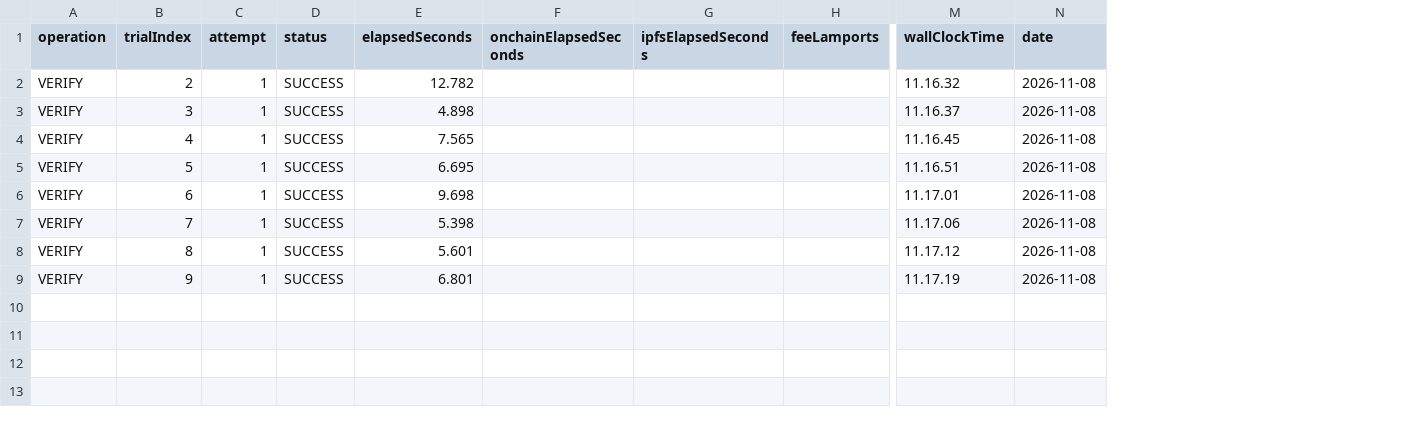
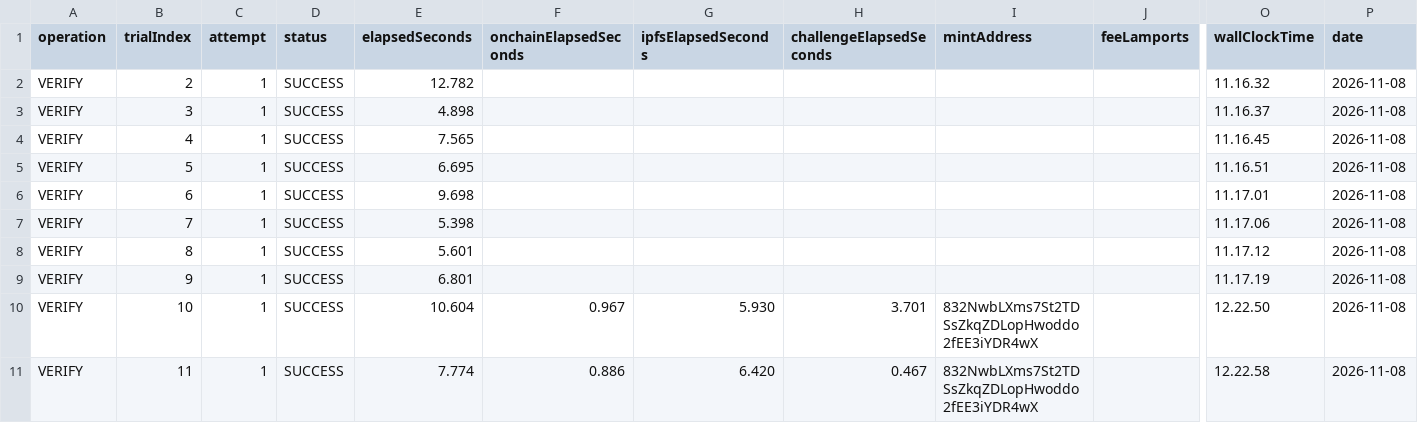
Before and after one commit to juanKuganda/SIJAGA, a CSV file: experiments/2026-11-08/summary-verify.csv, drawn as a sheet; only a part is shown, gaps mark what is left out; rows hold the shown columns only; the diff names each change by its address in the sheet, - before the commit and + after, or states it on an @@ line.

Commit message:
feat(benchmark): instrument bench-verify with step timings and standard median, complete 2 smoke trials

```diff
--- a/experiments/2026-11-08/summary-verify.csv
+++ b/experiments/2026-11-08/summary-verify.csv
+column H (challengeElapsedSeconds), empty
+column I (mintAddress), empty
+row 10: VERIFY | 10 | 1 | SUCCESS | 10.604 | 0.967 | 5.930 | 3.701 | 832NwbLXms7St2TDSsZkqZDLopHwoddo2fEE3iYDR4wX |  | 12.22.50 | 2026-11-08
+row 11: VERIFY | 11 | 1 | SUCCESS | 7.774 | 0.886 | 6.420 | 0.467 | 832NwbLXms7St2TDSsZkqZDLopHwoddo2fEE3iYDR4wX |  | 12.22.58 | 2026-11-08
```
Also changed, not shown: 9 other files.
